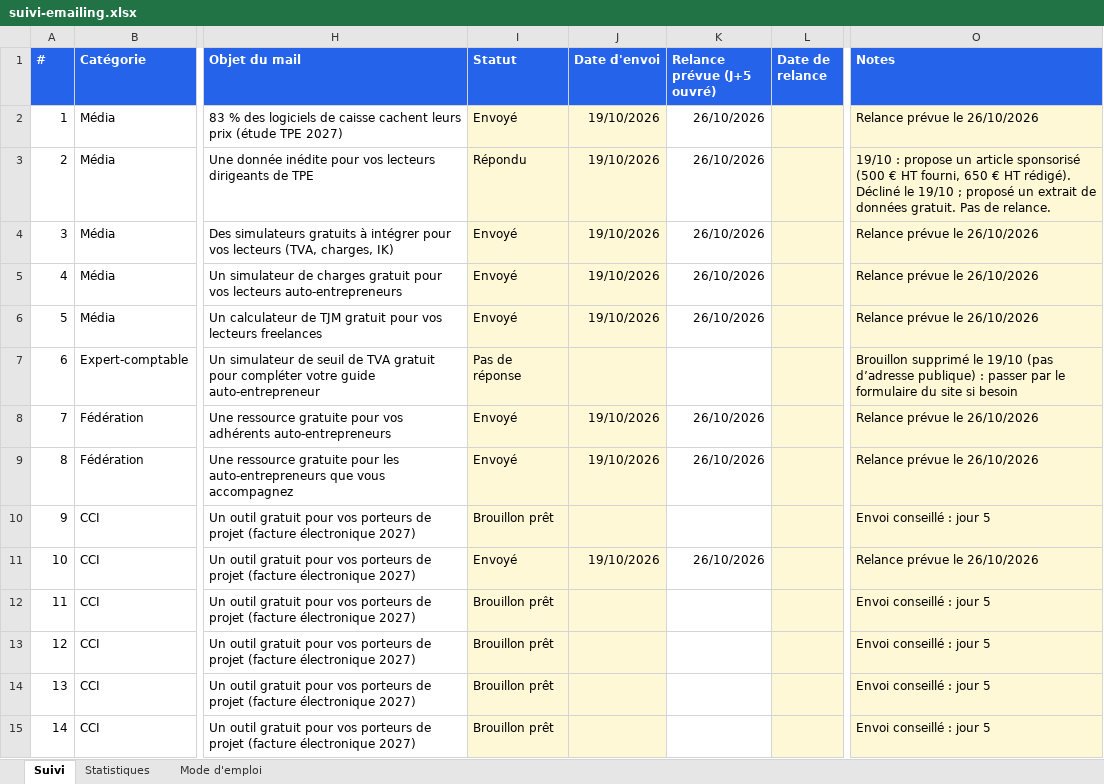
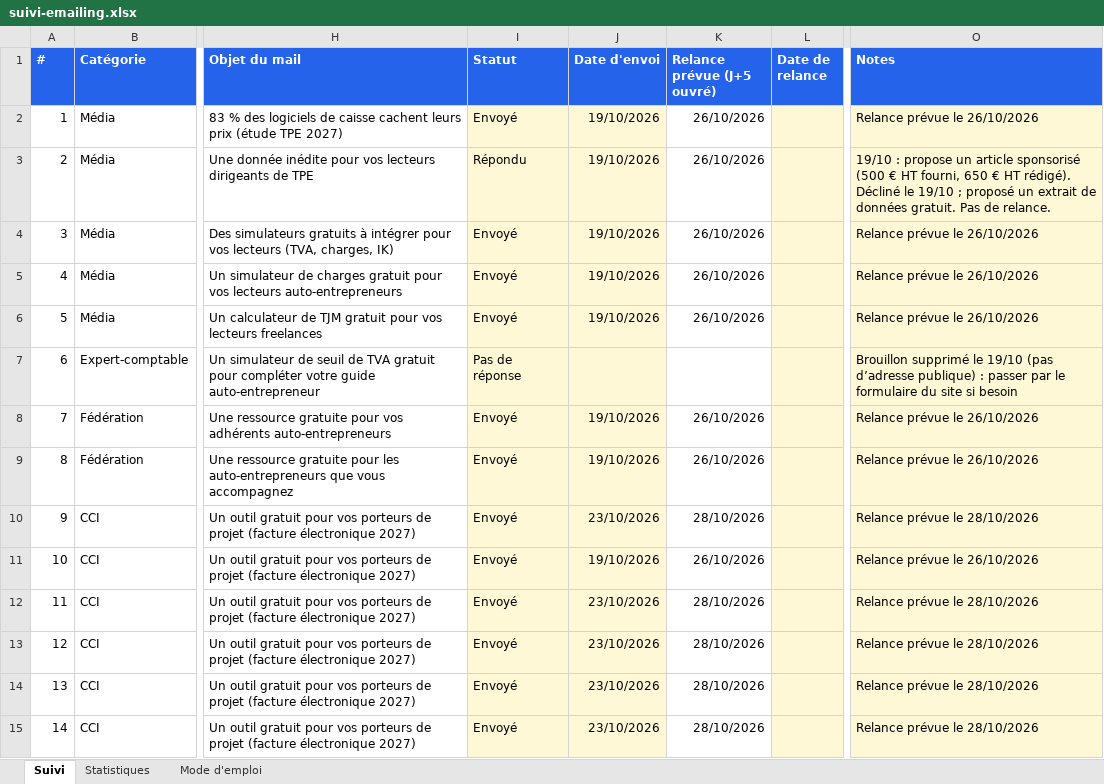
Before and after one commit to moonkamel/affi, an Excel workbook: docs/suivi-emailing.xlsx, sheet Suivi, drawn as a sheet; only a part is shown, gaps mark what is left out; values as stored, in another font and other column widths than the file's, no borders; charts and pictures and conditional formats not drawn; the diff covers the shown part only; the diff names each change by its address in the sheet, - before the commit and + after, or states it on an @@ line.

```diff
--- a/docs/suivi-emailing.xlsx (sheet Suivi)
+++ b/docs/suivi-emailing.xlsx (sheet Suivi)
-I10 (Statut): Brouillon prêt
+I10 (Statut): Envoyé
-J10 (Date d'envoi): (empty)
+J10 (Date d'envoi): 23/10/2026
-K10 (Relance prévue (J+5 ouvré)): (empty)
+K10 (Relance prévue (J+5 ouvré)): 28/10/2026
-O10 (Notes): Envoi conseillé : jour 5
+O10 (Notes): Relance prévue le 28/10/2026
-I12:I15 (Statut): Brouillon prêt
+I12:I15 (Statut): Envoyé
-J12:J15 (Date d'envoi): (empty)
+J12:J15 (Date d'envoi): 23/10/2026
-K12:K15 (Relance prévue (J+5 ouvré)): (empty)
+K12:K15 (Relance prévue (J+5 ouvré)): 28/10/2026
-O12:O15 (Notes): Envoi conseillé : jour 5
+O12:O15 (Notes): Relance prévue le 28/10/2026
```
Also changed, not shown: 36 edited cells elsewhere in this sheet, sheet Statistiques, 1 other file.
